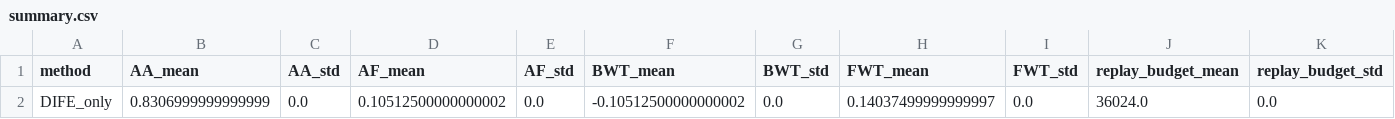
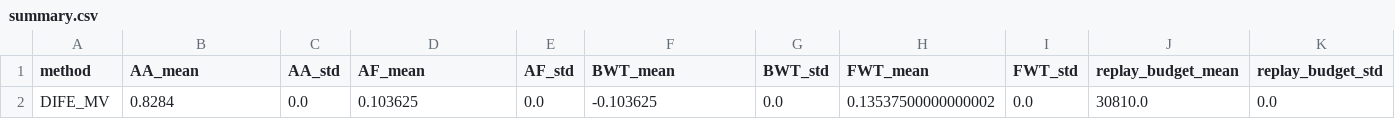
Before and after one commit to AdemVessell/dife, a CSV file: results/sweep_repaired/r_max_0.30/split_cifar/summary.csv, drawn as a sheet; only a part is shown; the diff names each change by its address in the sheet, - before the commit and + after, or states it on an @@ line.

```diff
--- a/results/sweep_repaired/r_max_0.30/split_cifar/summary.csv
+++ b/results/sweep_repaired/r_max_0.30/split_cifar/summary.csv
-A2 (method): DIFE_only
+A2 (method): DIFE_MV
-B2 (AA_mean): 0.8306999999999999
+B2 (AA_mean): 0.8284
-D2 (AF_mean): 0.10512500000000002
+D2 (AF_mean): 0.103625
-F2 (BWT_mean): -0.10512500000000002
+F2 (BWT_mean): -0.103625
-H2 (FWT_mean): 0.14037499999999997
+H2 (FWT_mean): 0.13537500000000002
-J2 (replay_budget_mean): 36024.0
+J2 (replay_budget_mean): 30810.0
```
Also changed, not shown: 5 other files.
